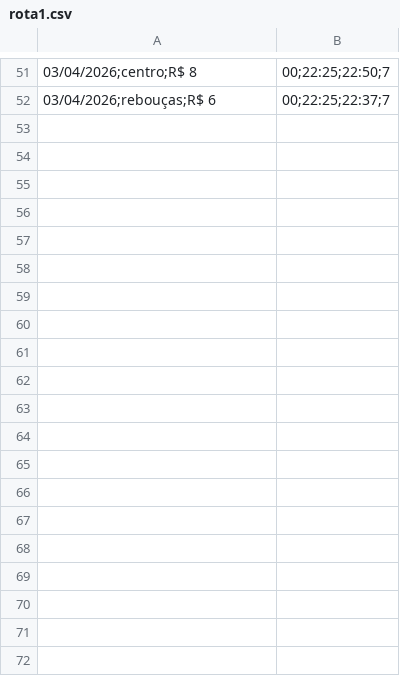
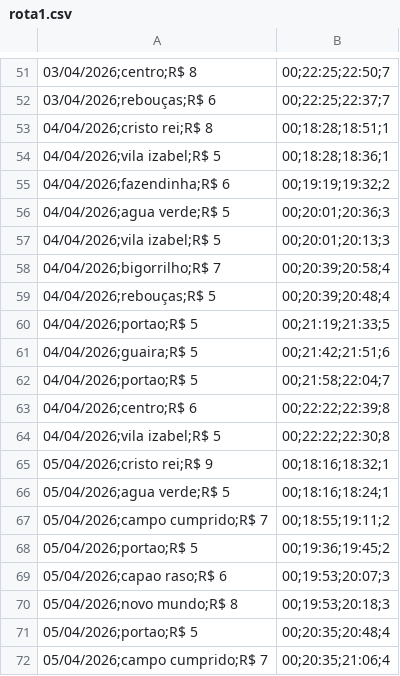
Before and after one commit to Jader-JDRDO/projeto-logistica, a CSV file: rota1.csv, drawn as a sheet; only a part is shown, gaps mark what is left out; the diff covers the shown part only.

```diff
--- a/rota1.csv
+++ b/rota1.csv
@@ -52 +52,21 @@
 03/04/2026;rebouças;R$ 6,00;22:25;22:37;7
+04/04/2026;cristo rei;R$ 8,00;18:28;18:51;1
+04/04/2026;vila izabel;R$ 5,00;18:28;18:36;1
+04/04/2026;fazendinha;R$ 6,00;19:19;19:32;2
+04/04/2026;agua verde;R$ 5,00;20:01;20:36;3
+04/04/2026;vila izabel;R$ 5,00;20:01;20:13;3
+04/04/2026;bigorrilho;R$ 7,00;20:39;20:58;4
+04/04/2026;rebouças;R$ 5,00;20:39;20:48;4
+04/04/2026;portao;R$ 5,00;21:19;21:33;5
+04/04/2026;guaira;R$ 5,00;21:42;21:51;6
+04/04/2026;portao;R$ 5,00;21:58;22:04;7
+04/04/2026;centro;R$ 6,00;22:22;22:39;8
+04/04/2026;vila izabel;R$ 5,00;22:22;22:30;8
+05/04/2026;cristo rei;R$ 9,00;18:16;18:32;1
+05/04/2026;agua verde;R$ 5,00;18:16;18:24;1
+05/04/2026;campo cumprido;R$ 7,00;18:55;19:11;2
+05/04/2026;portao;R$ 5,00;19:36;19:45;2
+05/04/2026;capao raso;R$ 6,00;19:53;20:07;3
+05/04/2026;novo mundo;R$ 8,00;19:53;20:18;3
+05/04/2026;portao;R$ 5,00;20:35;20:48;4
+05/04/2026;campo cumprido;R$ 7,00;20:35;21:06;4
```
Also changed, not shown: 56 added rows elsewhere in this file, 3 other files.
